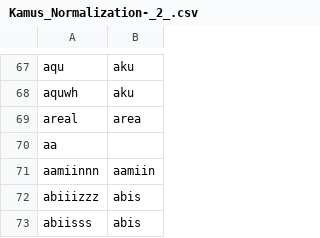
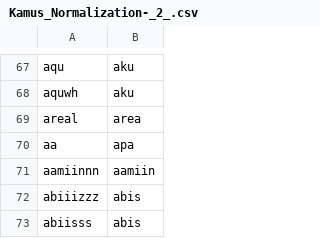
Before and after one commit to 20-184Bagas/tugasakhirskripsi, a CSV file: Kamus_Normalization-_2_.csv, drawn as a sheet; only a part is shown, gaps mark what is left out.

Commit message:
Update Kamus_Normalization-_2_.csv

```diff
--- a/Kamus_Normalization-_2_.csv
+++ b/Kamus_Normalization-_2_.csv
@@ -69,3 +69,3 @@
 "areal","area","",""
-"aa","","",""
+"aa","apa","",""
 "aamiinnn","aamiin","",""
```
